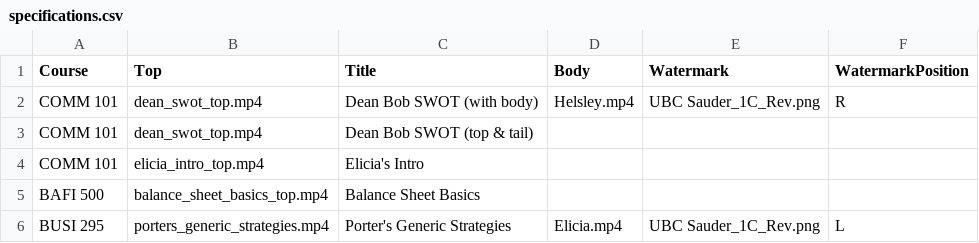
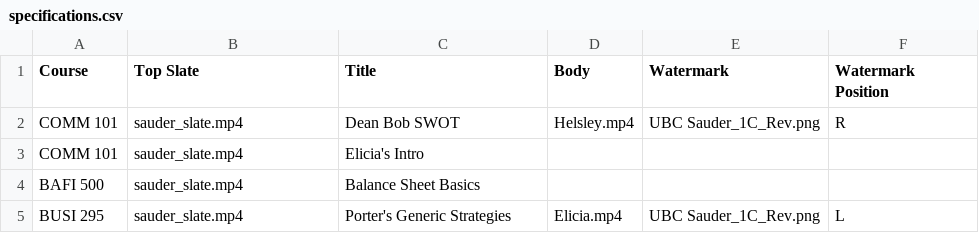
Before and after one commit to saud-learning-services/automated-video-brander, a CSV file: input/specifications.csv, drawn as a sheet.

Commit message:
Implemented dynamic titles

```diff
--- a/input/specifications.csv
+++ b/input/specifications.csv
@@ -1,6 +1,5 @@
-Course,Top,Title,Body,Watermark,WatermarkPosition
-COMM 101,dean_swot_top.mp4,Dean Bob SWOT (with body),Helsley.mp4,UBC Sauder_1C_Rev.png,R
-COMM 101,dean_swot_top.mp4,Dean Bob SWOT (top & tail),,,
-COMM 101,elicia_intro_top.mp4,Elicia's Intro,,,
-BAFI 500,balance_sheet_basics_top.mp4,Balance Sheet Basics,,,
-BUSI 295,porters_generic_strategies.mp4,Porter's Generic Strategies,Elicia.mp4,UBC Sauder_1C_Rev.png,L
+Course,Top Slate,Title,Body,Watermark,Watermark Position
+COMM 101,sauder_slate.mp4,Dean Bob SWOT,Helsley.mp4,UBC Sauder_1C_Rev.png,R
+COMM 101,sauder_slate.mp4,Elicia's Intro,,,
+BAFI 500,sauder_slate.mp4,Balance Sheet Basics,,,
+BUSI 295,sauder_slate.mp4,Porter's Generic Strategies,Elicia.mp4,UBC Sauder_1C_Rev.png,L
```
Also changed, not shown: 7 other files.
